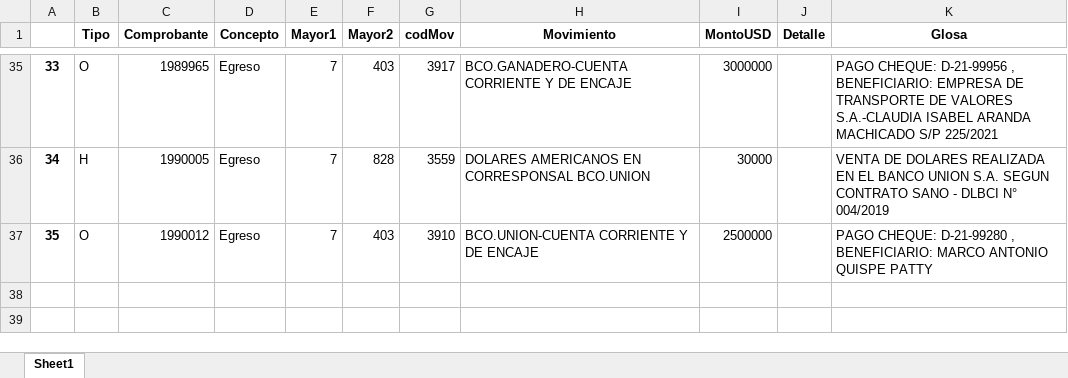
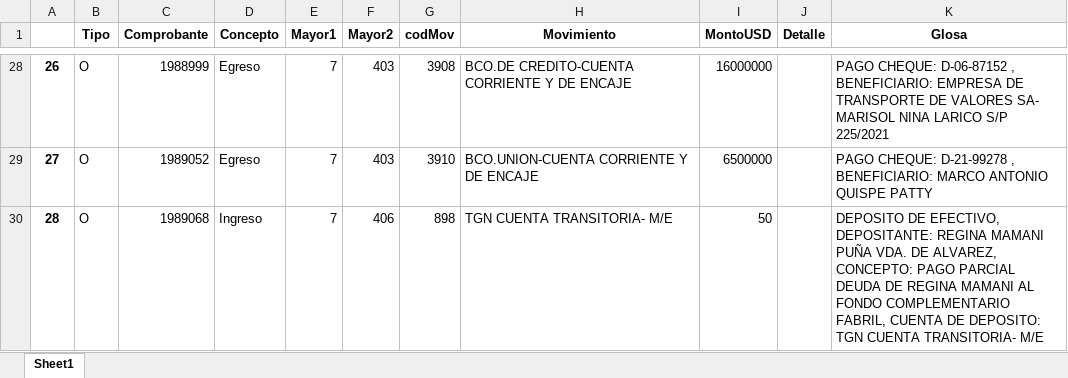
Before and after one commit to WilderGitHub/AppCambiaria, an Excel workbook: app/borrar.xlsx, sheet Sheet1, drawn as a sheet; only a part is shown, gaps mark what is left out; values as stored, in another font and other column widths than the file's, no borders; removed rows and columns are numbered as before the commit, all else as after; the diff covers the shown part only; the diff names each change by its address in the sheet, - before the commit and + after, or states it on an @@ line.

```diff
--- a/app/borrar.xlsx (sheet Sheet1)
+++ b/app/borrar.xlsx (sheet Sheet1)
@@ column A renumbered between rows 11 and 29 @@
-C28 (Comprobante): 1989965
+C28 (Comprobante): 1988999
-G28 (codMov): 3917
+G28 (codMov): 3908
-H28 (Movimiento): BCO.GANADERO-CUENTA CORRIENTE Y DE ENCAJE
+H28 (Movimiento): BCO.DE CREDITO-CUENTA CORRIENTE Y DE ENCAJE
-I28 (MontoUSD): 3000000
+I28 (MontoUSD): 16000000
-K28 (Glosa): PAGO CHEQUE: D-21-99956 , BENEFICIARIO: EMPRESA DE TRANSPORTE DE VALORES S.A.-CLAUDIA ISABEL ARANDA MACHICADO S/P 225/2021
+K28 (Glosa): PAGO CHEQUE: D-06-87152 , BENEFICIARIO: EMPRESA DE TRANSPORTE DE VALORES SA- MARISOL NINA LARICO S/P 225/2021
-row 36: 34 | H | 1990005 | Egreso | 7 | 828 | 3559 | DOLARES AMERICANOS EN CORRESPONSAL BCO.UNION | 30000 |  | VENTA DE DOLARES REALIZADA EN EL BANCO UNION S.A. SEGUN CONTRATO SANO - DLBCI N° 004/2019
-C29 (Comprobante): 1990012
+C29 (Comprobante): 1989052
-I29 (MontoUSD): 2500000
+I29 (MontoUSD): 6500000
-K29 (Glosa): PAGO CHEQUE: D-21-99280 , BENEFICIARIO:…
+K29 (Glosa): PAGO CHEQUE: D-21-99278 , BENEFICIARIO:…
+row 30: 28 | O | 1989068 | Ingreso | 7 | 406 | 898 | TGN CUENTA TRANSITORIA- M/E | 50 |  | DEPOSITO DE EFECTIVO, DEPOSITANTE: REGINA MAMANI PUÑA VDA. DE ALVAREZ, CONCEPTO: PAGO PARCIAL DEUDA DE REGINA MAMANI AL FONDO COMPLEMENTARIO FABRIL, CUENTA DE DEPOSITO: TGN CUENTA TRANSITORIA- M/E
```
Also changed, not shown: 15 added rows, 22 removed rows and 34 edited cells elsewhere in this sheet, 7 other files.
